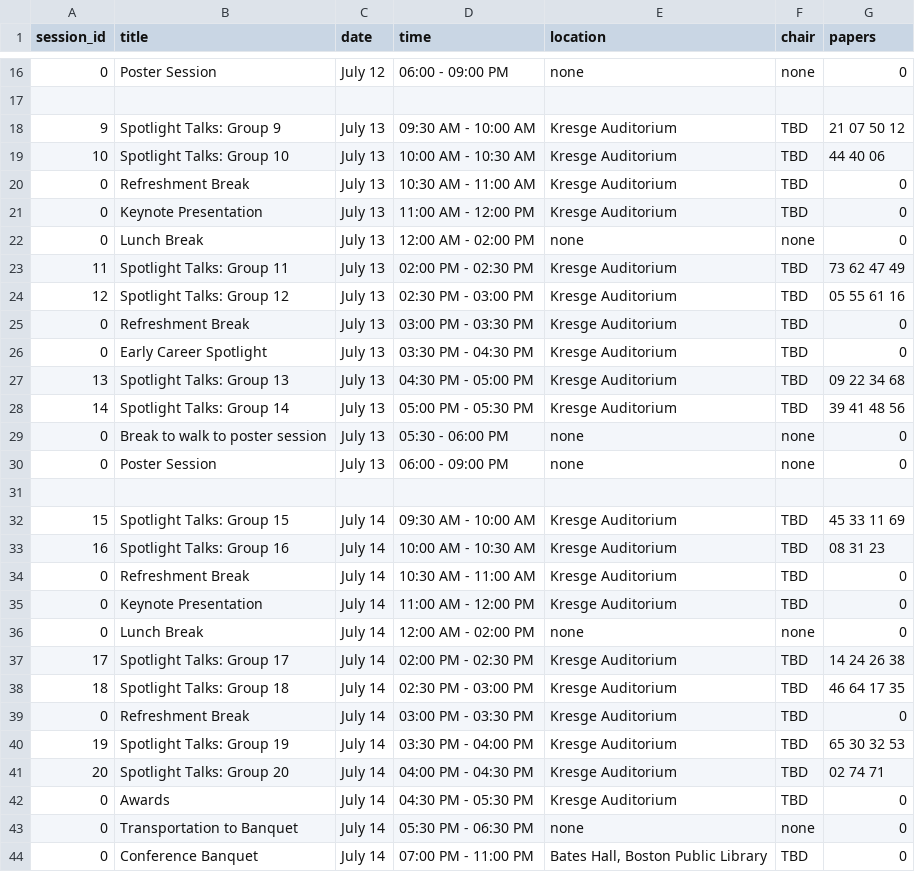
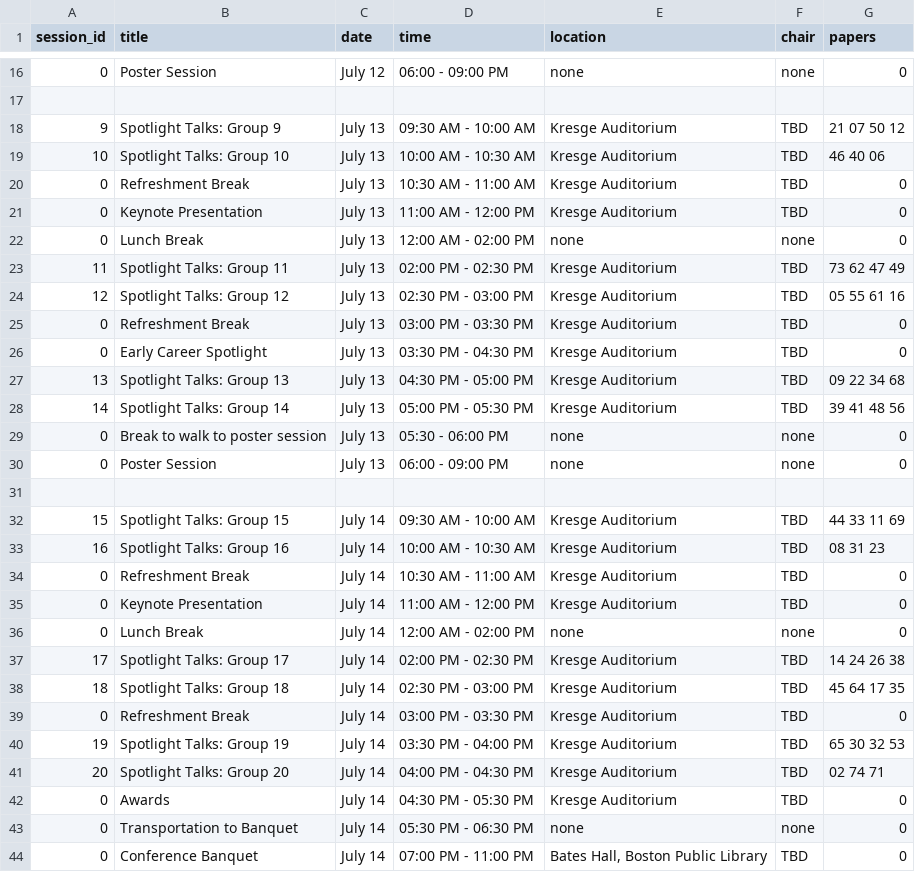
Before and after one commit to rssrobotics/rssrobotics.github.io, a CSV file: _data/conference_program.csv, drawn as a sheet; only a part is shown, gaps mark what is left out.

Commit message:
Fix order of talks within sessions.
Fix ID mixup between papers 44-45-46.

```diff
--- a/_data/conference_program.csv
+++ b/_data/conference_program.csv
@@ -18,3 +18,3 @@ session_id,title,date,time,location,chair,papers
 9,Spotlight Talks: Group 9,July 13,09:30 AM - 10:00 AM,Kresge Auditorium,TBD,21 07 50 12
-10,Spotlight Talks: Group 10,July 13,10:00 AM - 10:30 AM,Kresge Auditorium,TBD,44 40 06
+10,Spotlight Talks: Group 10,July 13,10:00 AM - 10:30 AM,Kresge Auditorium,TBD,46 40 06
 0,Refreshment Break,July 13,10:30 AM - 11:00 AM,Kresge Auditorium,TBD,0
@@ -31,3 +31,3 @@ session_id,title,date,time,location,chair,papers
 
-15,Spotlight Talks: Group 15,July 14,09:30 AM - 10:00 AM,Kresge Auditorium,TBD,45 33 11 69
+15,Spotlight Talks: Group 15,July 14,09:30 AM - 10:00 AM,Kresge Auditorium,TBD,44 33 11 69
 16,Spotlight Talks: Group 16,July 14,10:00 AM - 10:30 AM,Kresge Auditorium,TBD,08 31 23
@@ -37,3 +37,3 @@ session_id,title,date,time,location,chair,papers
 17,Spotlight Talks: Group 17,July 14,02:00 PM - 02:30 PM,Kresge Auditorium,TBD,14 24 26 38
-18,Spotlight Talks: Group 18,July 14,02:30 PM - 03:00 PM,Kresge Auditorium,TBD,46 64 17 35
+18,Spotlight Talks: Group 18,July 14,02:30 PM - 03:00 PM,Kresge Auditorium,TBD,45 64 17 35
 0,Refreshment Break,July 14,03:00 PM - 03:30 PM,Kresge Auditorium,TBD,0
```
Also changed, not shown: 2 other files.
